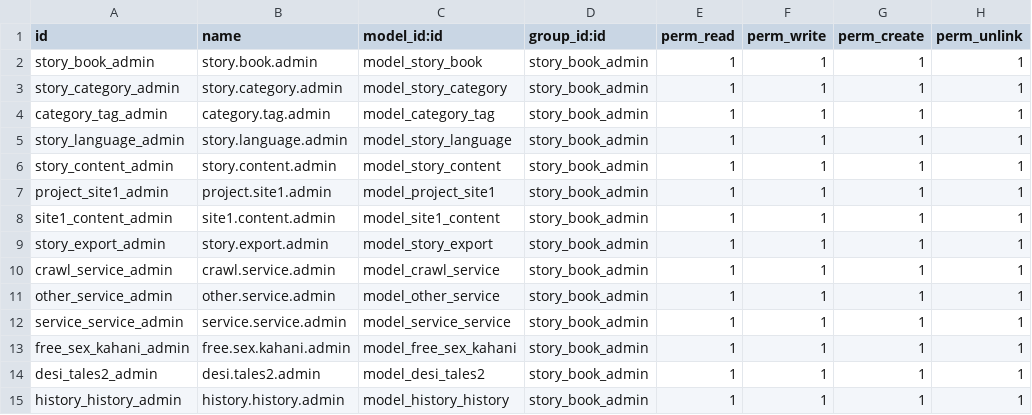
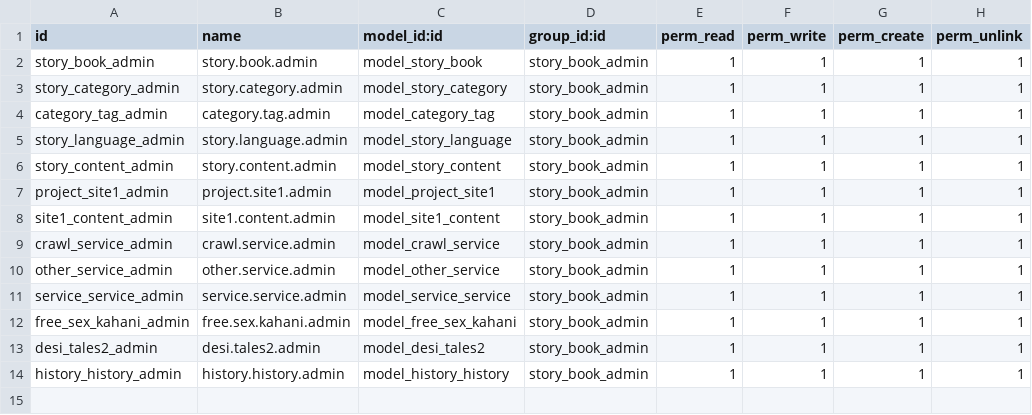
Before and after one commit to Ranilvannan/kathai_in, a CSV file: security/ir.model.access.csv, drawn as a sheet; the diff names each change by its address in the sheet, - before the commit and + after, or states it on an @@ line.

```diff
--- a/security/ir.model.access.csv
+++ b/security/ir.model.access.csv
-row 9: story_export_admin | story.export.admin | model_story_export | story_book_admin | 1 | 1 | 1 | 1
```
Also changed, not shown: 3 other files.
